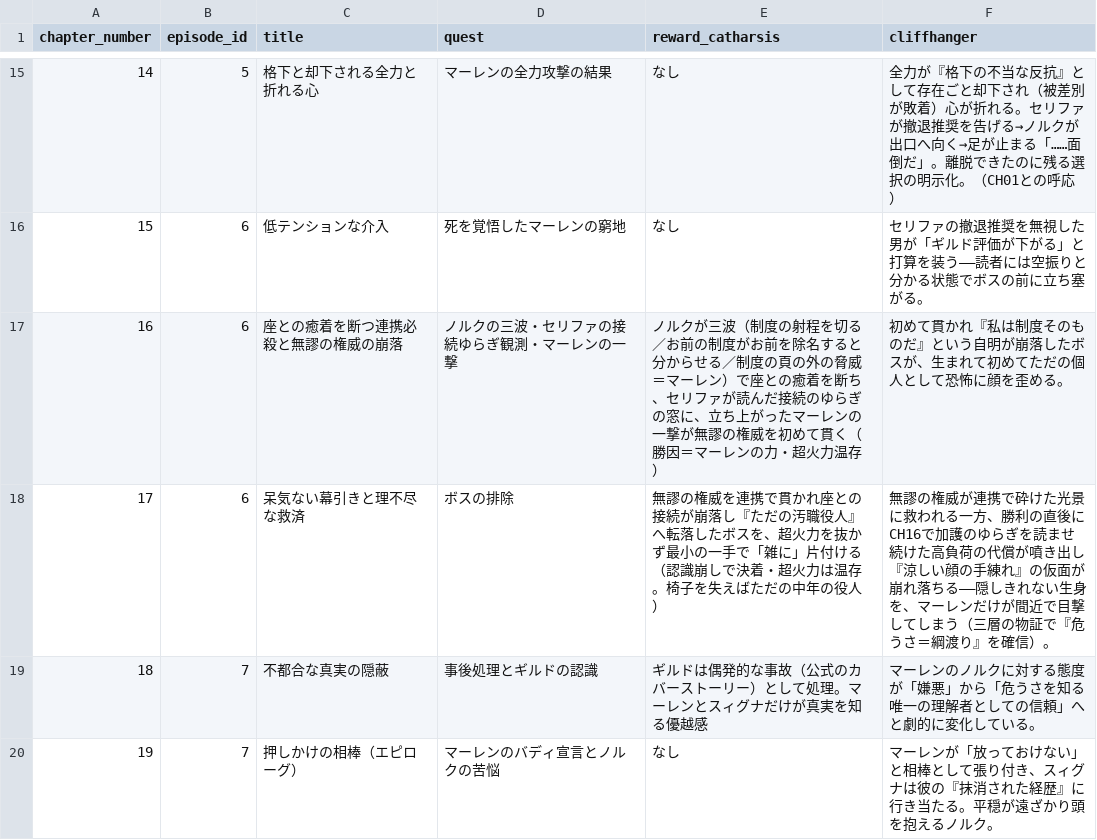
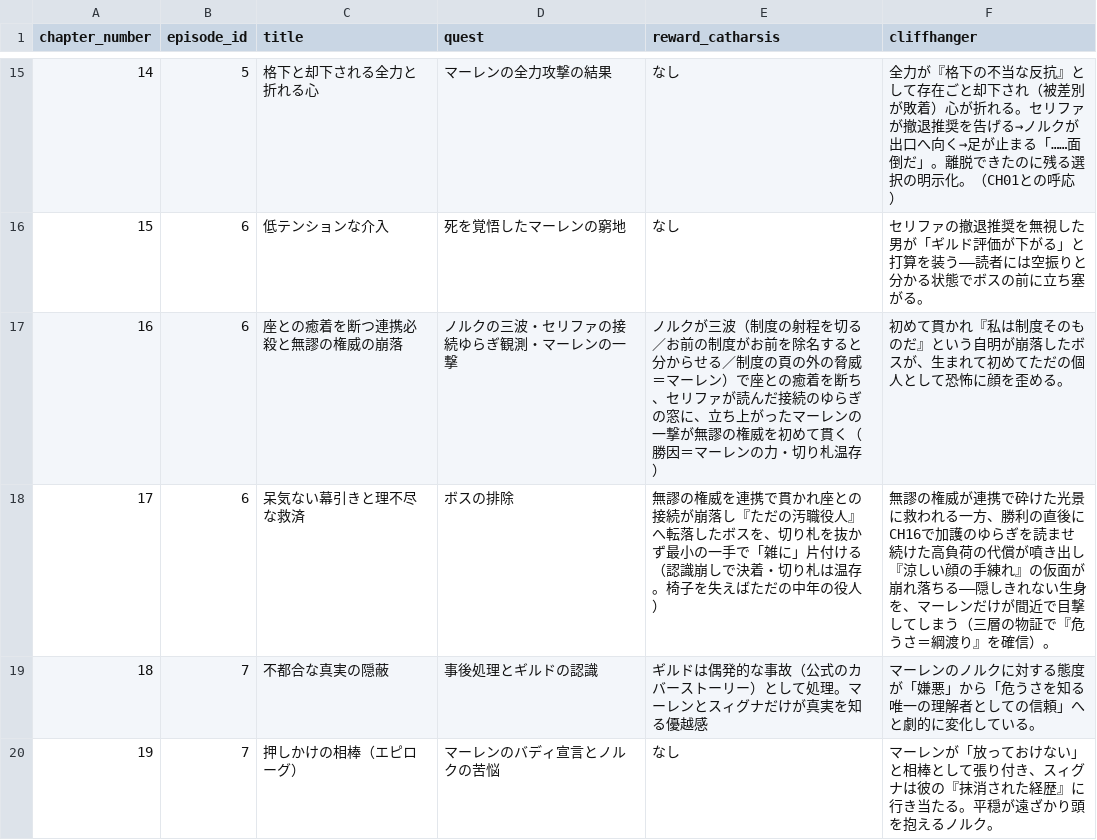
Before and after one commit to Cozyma/novel-write, a CSV file: 04_meso_plot/arc_01/chapter_sequence.csv, drawn as a sheet; only a part is shown, gaps mark what is left out.

```diff
--- a/04_meso_plot/arc_01/chapter_sequence.csv
+++ b/04_meso_plot/arc_01/chapter_sequence.csv
@@ -16,4 +16,4 @@ chapter_number,episode_id,title,quest,reward_catharsis,cliffhanger
 15,6,"低テンションな介入","死を覚悟したマーレンの窮地","なし","セリファの撤退推奨を無視した男が「ギルド評価が下がる」と打算を装う——読者には空振りと分かる状態でボスの前に立ち塞がる。"
-16,6,"座との癒着を断つ連携必殺と無謬の権威の崩落","ノルクの三波・セリファの接続ゆらぎ観測・マーレンの一撃","ノルクが三波（制度の射程を切る／お前の制度がお前を除名すると分からせる／制度の頁の外の脅威＝マーレン）で座との癒着を断ち、セリファが読んだ接続のゆらぎの窓に、立ち上がったマーレンの一撃が無謬の権威を初めて貫く（勝因＝マーレンの力・超火力温存）","初めて貫かれ『私は制度そのものだ』という自明が崩落したボスが、生まれて初めてただの個人として恐怖に顔を歪める。"
-17,6,"呆気ない幕引きと理不尽な救済","ボスの排除","無謬の権威を連携で貫かれ座との接続が崩落し『ただの汚職役人』へ転落したボスを、超火力を抜かず最小の一手で「雑に」片付ける（認識崩しで決着・超火力は温存。椅子を失えばただの中年の役人）","無謬の権威が連携で砕けた光景に救われる一方、勝利の直後にCH16で加護のゆらぎを読ませ続けた高負荷の代償が噴き出し『涼しい顔の手練れ』の仮面が崩れ落ちる——隠しきれない生身を、マーレンだけが間近で目撃してしまう（三層の物証で『危うさ＝綱渡り』を確信）。"
+16,6,"座との癒着を断つ連携必殺と無謬の権威の崩落","ノルクの三波・セリファの接続ゆらぎ観測・マーレンの一撃","ノルクが三波（制度の射程を切る／お前の制度がお前を除名すると分からせる／制度の頁の外の脅威＝マーレン）で座との癒着を断ち、セリファが読んだ接続のゆらぎの窓に、立ち上がったマーレンの一撃が無謬の権威を初めて貫く（勝因＝マーレンの力・切り札温存）","初めて貫かれ『私は制度そのものだ』という自明が崩落したボスが、生まれて初めてただの個人として恐怖に顔を歪める。"
+17,6,"呆気ない幕引きと理不尽な救済","ボスの排除","無謬の権威を連携で貫かれ座との接続が崩落し『ただの汚職役人』へ転落したボスを、切り札を抜かず最小の一手で「雑に」片付ける（認識崩しで決着・切り札は温存。椅子を失えばただの中年の役人）","無謬の権威が連携で砕けた光景に救われる一方、勝利の直後にCH16で加護のゆらぎを読ませ続けた高負荷の代償が噴き出し『涼しい顔の手練れ』の仮面が崩れ落ちる——隠しきれない生身を、マーレンだけが間近で目撃してしまう（三層の物証で『危うさ＝綱渡り』を確信）。"
 18,7,"不都合な真実の隠蔽","事後処理とギルドの認識","ギルドは偶発的な事故（公式のカバーストーリー）として処理。マーレンとスィグナだけが真実を知る優越感","マーレンのノルクに対する態度が「嫌悪」から「危うさを知る唯一の理解者としての信頼」へと劇的に変化している。"
```
Also changed, not shown: 16 other files.
